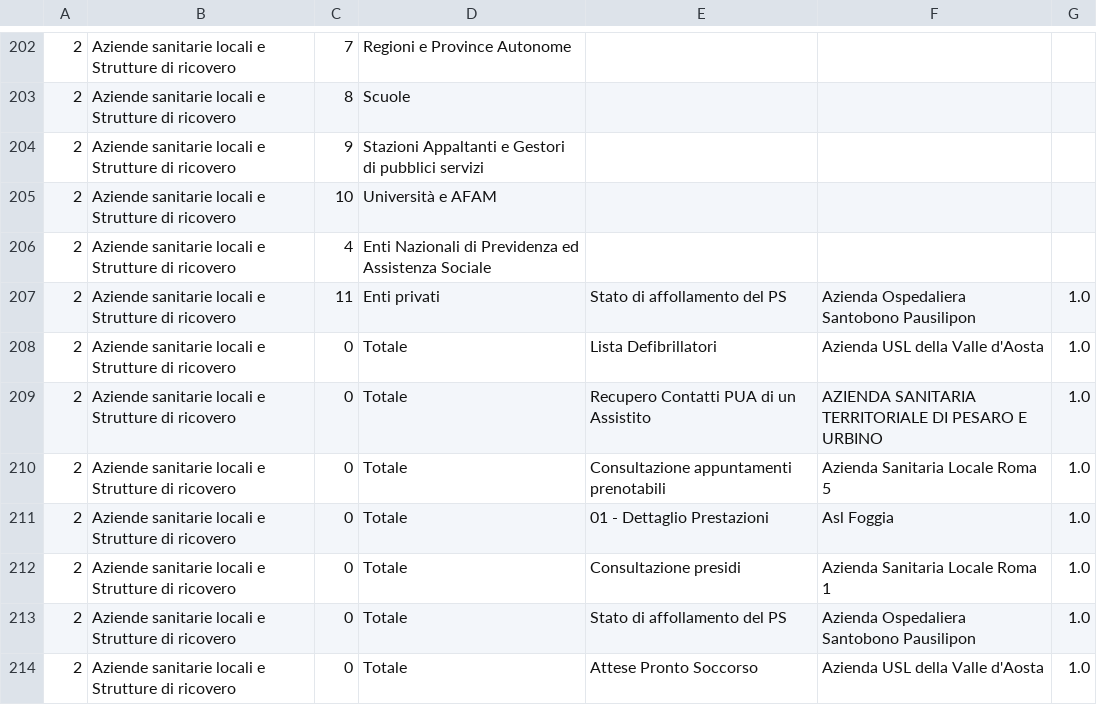
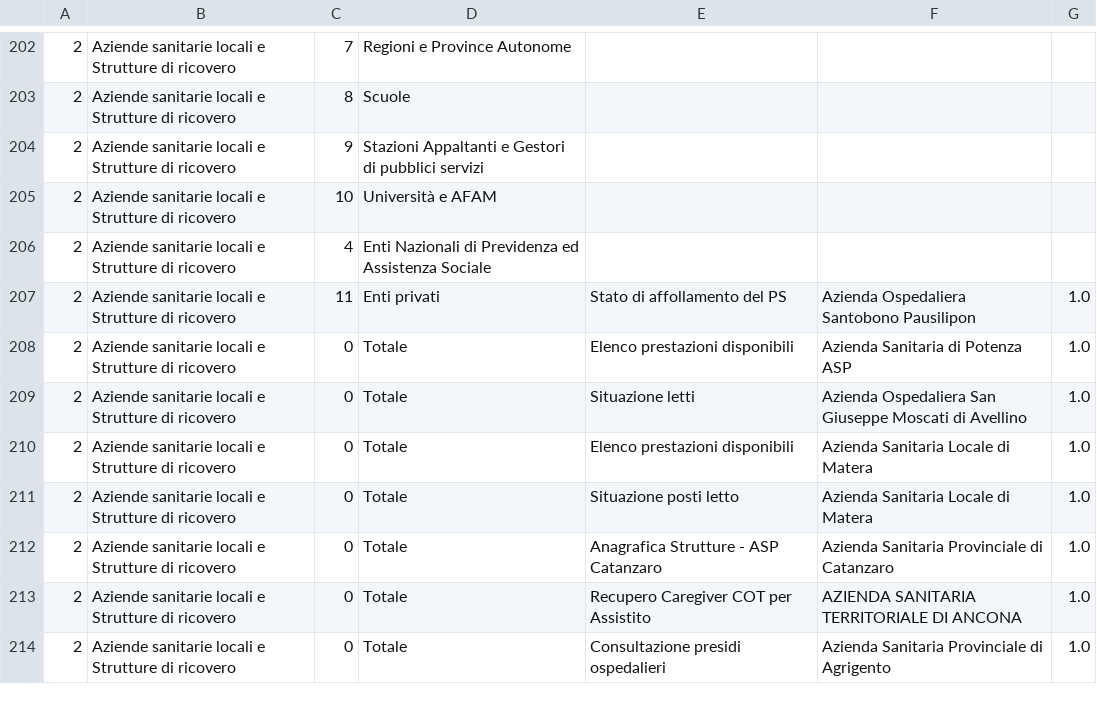
Before and after one commit to italia/pdnd-opendata, a CSV file: data/e_service_piu_utilizzati_last_twelve_months.csv, drawn as a sheet; only a part is shown, gaps mark what is left out; the diff covers the shown part only; the diff names each change by its address in the sheet, - before the commit and + after, or states it on an @@ line.

```diff
--- a/data/e_service_piu_utilizzati_last_twelve_months.csv
+++ b/data/e_service_piu_utilizzati_last_twelve_months.csv
-E208: Lista Defibrillatori
+E208: Elenco prestazioni disponibili
-F208: Azienda USL della Valle d'Aosta
+F208: Azienda Sanitaria di Potenza ASP
-E209: Recupero Contatti PUA di un Assistito
+E209: Situazione letti
-F209: AZIENDA SANITARIA TERRITORIALE DI PESARO E URBINO
+F209: Azienda Ospedaliera San Giuseppe Moscati di Avellino
-E210: Consultazione appuntamenti prenotabili
+E210: Elenco prestazioni disponibili
-F210: Azienda Sanitaria Locale Roma 5
+F210: Azienda Sanitaria Locale di Matera
-E211: 01 - Dettaglio Prestazioni
+E211: Situazione posti letto
-F211: Asl Foggia
+F211: Azienda Sanitaria Locale di Matera
-E212: Consultazione presidi
+E212: Anagrafica Strutture - ASP Catanzaro
-F212: Azienda Sanitaria Locale Roma 1
+F212: Azienda Sanitaria Provinciale di Catanzaro
-E213: Stato di affollamento del PS
+E213: Recupero Caregiver COT per Assistito
-F213: Azienda Ospedaliera Santobono Pausilipon
+F213: AZIENDA SANITARIA TERRITORIALE DI ANCONA
-E214: Attese Pronto Soccorso
+E214: Consultazione presidi ospedalieri
-F214: Azienda USL della Valle d'Aosta
+F214: Azienda Sanitaria Provinciale di Agrigento
```
Also changed, not shown: 4 added rows, 4 removed rows, 39 moved rows and 90 edited cells elsewhere in this file.
